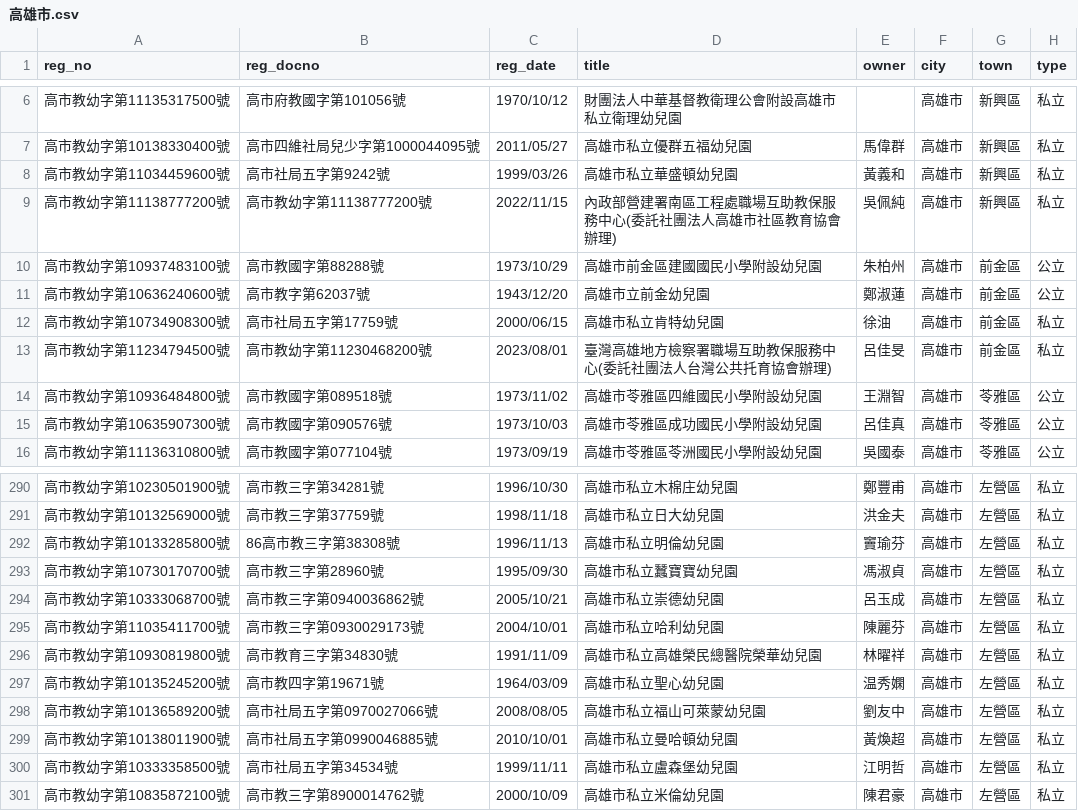
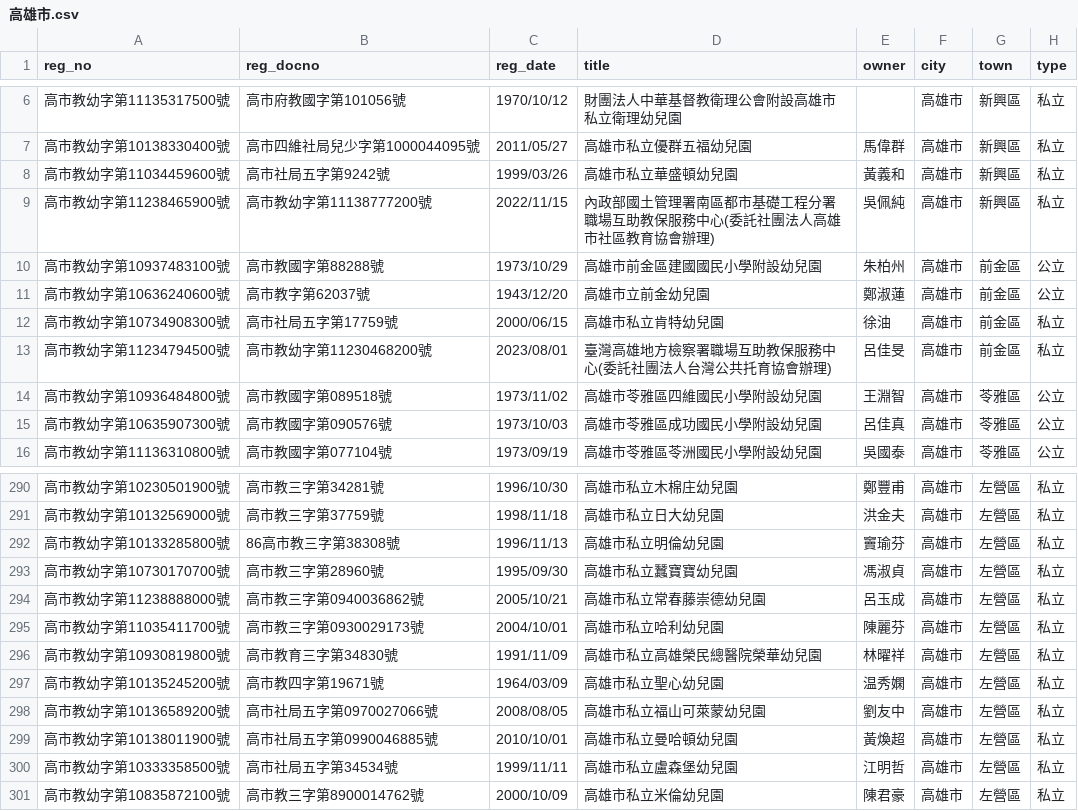
Before and after one commit to kiang/ap.ece.moe.edu.tw, a CSV file: docs/data/高雄市.csv, drawn as a sheet; only a part is shown, gaps mark what is left out; the diff names each change by its address in the sheet, - before the commit and + after, or states it on an @@ line.

```diff
--- a/docs/data/高雄市.csv
+++ b/docs/data/高雄市.csv
-A9 (reg_no): 高市教幼字第11138777200號
+A9 (reg_no): 高市教幼字第11238465900號
-D9 (title): 內政部營建署南區工程處職場互助教保服務中心(委託社團法人高雄市社區教育協會辦理)
+D9 (title): 內政部國土管理署南區都市基礎工程分署職場互助教保服務中心(委託社團法人高雄市社區教育協會辦理)
-A294 (reg_no): 高市教幼字第10333068700號
+A294 (reg_no): 高市教幼字第11238888000號
-D294 (title): 高雄市私立崇德幼兒園
+D294 (title): 高雄市私立常春藤崇德幼兒園
```
Also changed, not shown: 2 other files.
